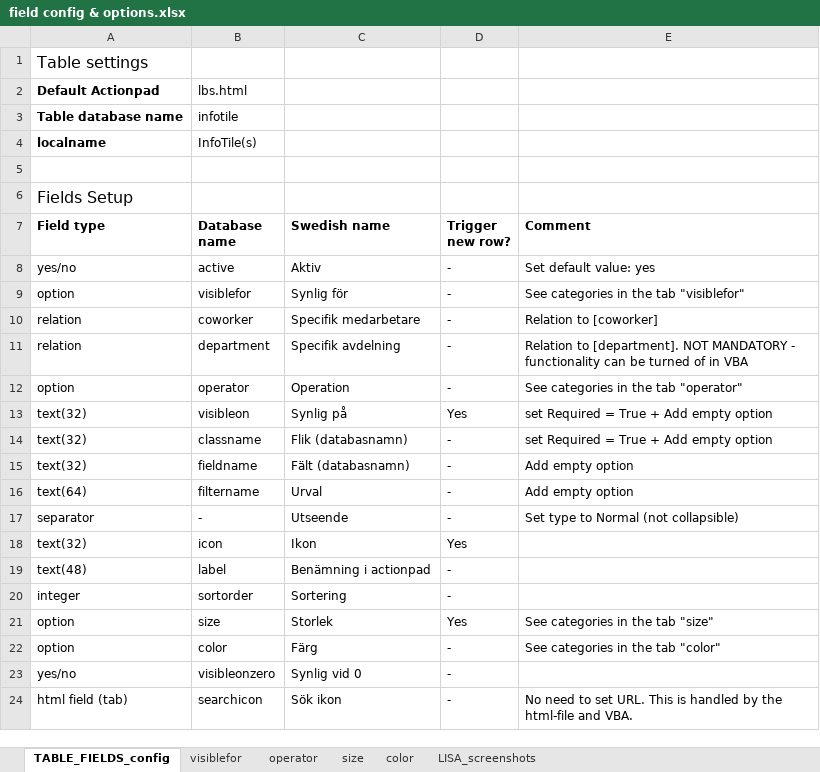
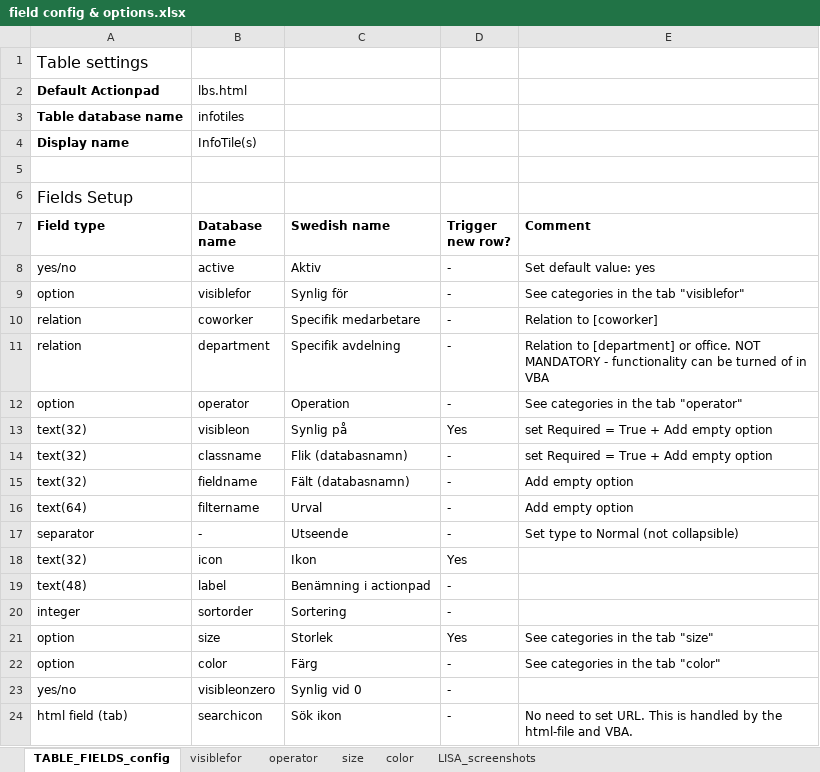
Before and after one commit to Lundalogik/LimeBootstrapAppStore, an Excel workbook: infotiles/Install/1b LISA - table & field configuration/field config & options.xlsx, sheet TABLE_FIELDS_config, drawn as a sheet; values as stored, in another font and other column widths than the file's, no borders; the diff names each change by its address in the sheet, - before the commit and + after, or states it on an @@ line.

Commit message:
INFOTILES: Added som instructions. Fixed bugs in Infotiles.bas Fixed tablename in excel file was infotile not infotiles

```diff
--- a/infotiles/Install/1b LISA - table & field configuration/field config & options.xlsx (sheet TABLE_FIELDS_config)
+++ b/infotiles/Install/1b LISA - table & field configuration/field config & options.xlsx (sheet TABLE_FIELDS_config)
-B3 (Database name): infotile
+B3 (Database name): infotiles
-A4 (Field type): localname
+A4 (Field type): Display name
-E11 (Comment): Relation to [department]. NOT MANDATORY…
+E11 (Comment): Relation to [department] or office. NOT MANDATORY…
```
Also changed, not shown: 4 other files.
